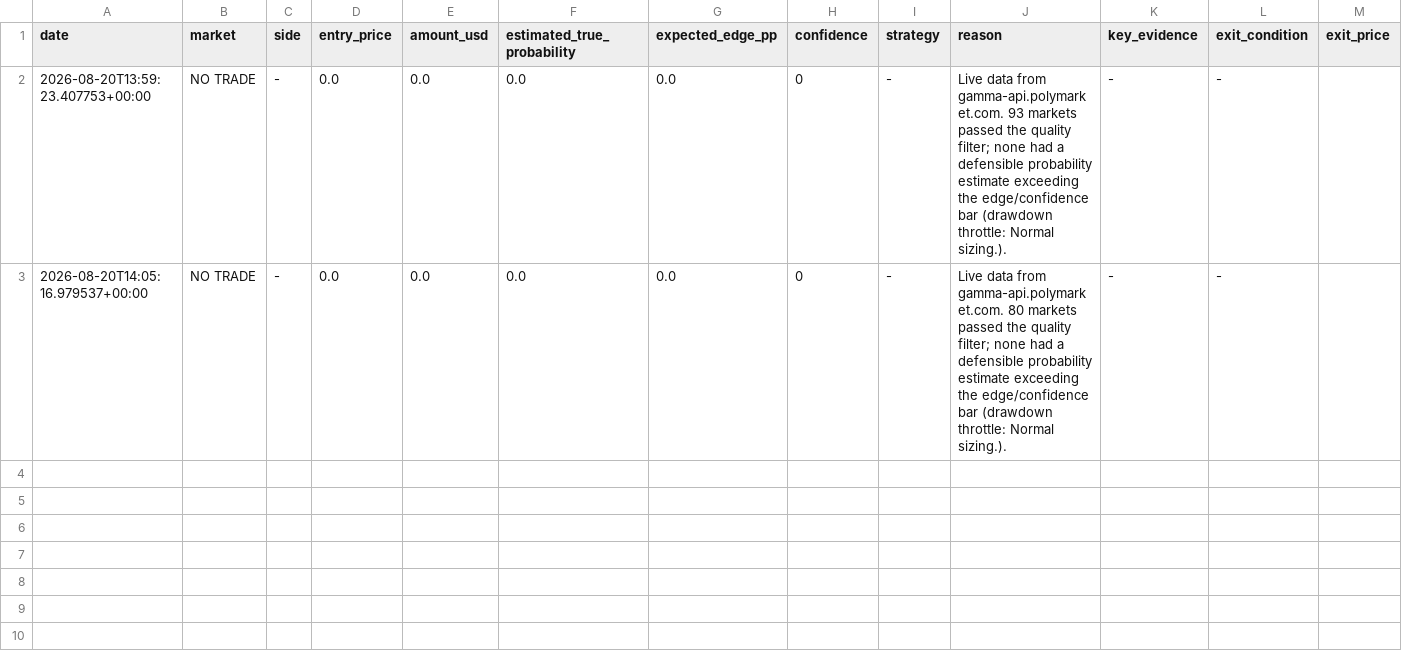
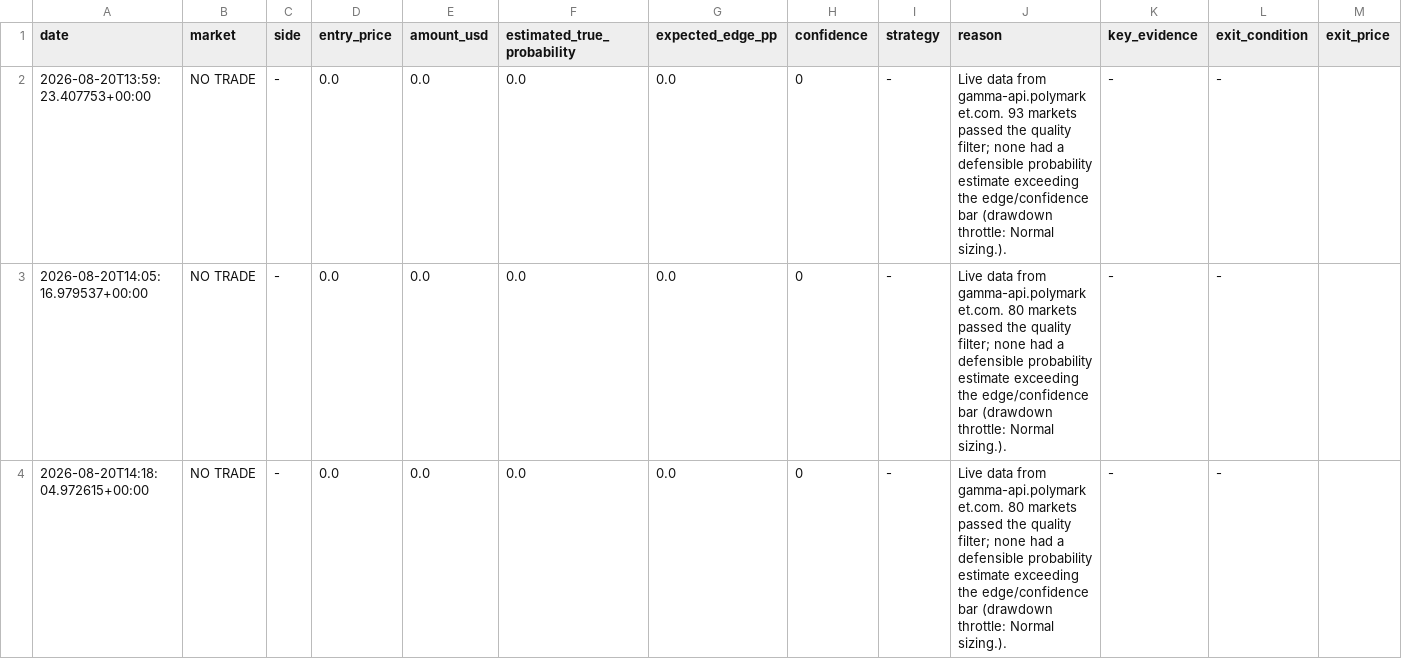
Before and after one commit to Blhickam80/io.net, a CSV file: data/trading_journal.csv, drawn as a sheet; only a part is shown; rows hold the shown columns only; the diff names each change by its address in the sheet, - before the commit and + after, or states it on an @@ line.

```diff
--- a/data/trading_journal.csv
+++ b/data/trading_journal.csv
+row 4: 2026-08-20T14:18:04.972615+00:00 | NO TRADE | - | 0.0 | 0.0 | 0.0 | 0.0 | 0 | - | Live data from gamma-api.polymarket.com. 80 markets passed the quality filter; none had a defensible probability estimate exceeding the edge/confidence bar (drawdown throttle: Normal sizing.). | - | -
```
Also changed, not shown: 2 other files.
